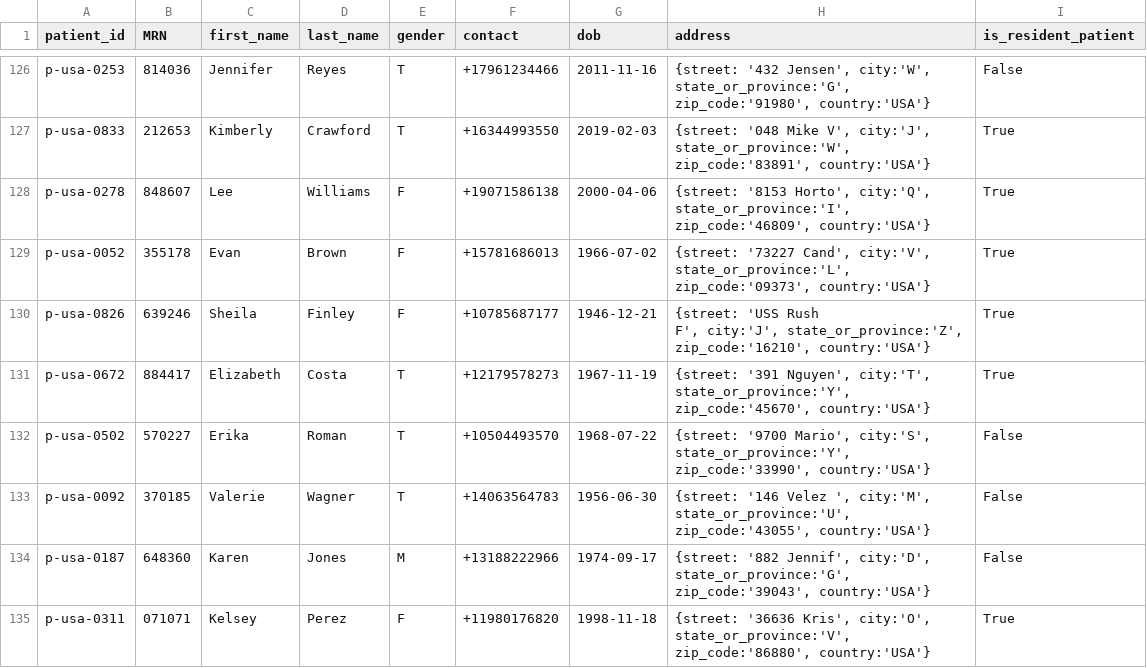
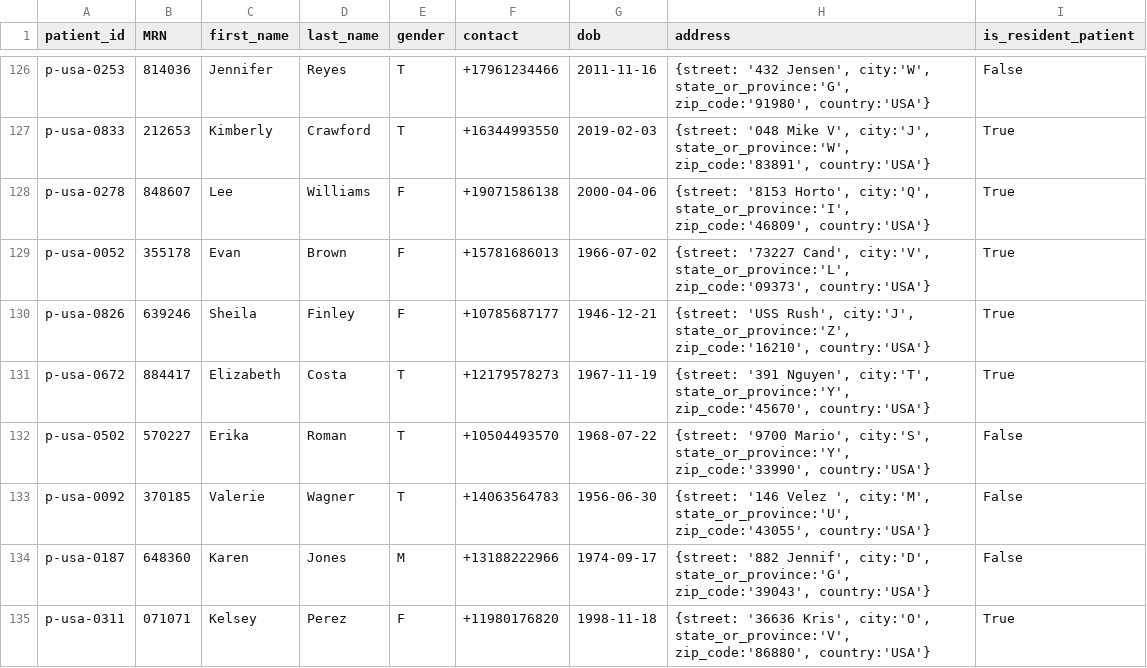
Before and after one commit to Pemodelan-Data-Team-2/backend, a CSV file: dummy/usa/patients.csv (was dummy/usa/patients_us.csv), drawn as a sheet; only a part is shown, gaps mark what is left out.

Commit message:
change file names

```diff
--- a/dummy/usa/patients_us.csv
+++ b/dummy/usa/patients.csv
@@ -129,4 +129,3 @@ p-usa-0278,848607,Lee,Williams,F,+19071586138,2000-04-06,"{street: '8153 Horto',
 p-usa-0052,355178,Evan,Brown,F,+15781686013,1966-07-02,"{street: '73227 Cand', city:'V', state_or_province:'L', zip_code:'09373', country:'USA'}",True
-p-usa-0826,639246,Sheila,Finley,F,+10785687177,1946-12-21,"{street: 'USS Rush
-F', city:'J', state_or_province:'Z', zip_code:'16210', country:'USA'}",True
+p-usa-0826,639246,Sheila,Finley,F,+10785687177,1946-12-21,"{street: 'USS Rush', city:'J', state_or_province:'Z', zip_code:'16210', country:'USA'}",True
 p-usa-0672,884417,Elizabeth,Costa,T,+12179578273,1967-11-19,"{street: '391 Nguyen', city:'T', state_or_province:'Y', zip_code:'45670', country:'USA'}",True
```
Also changed, not shown: 2 other files.
